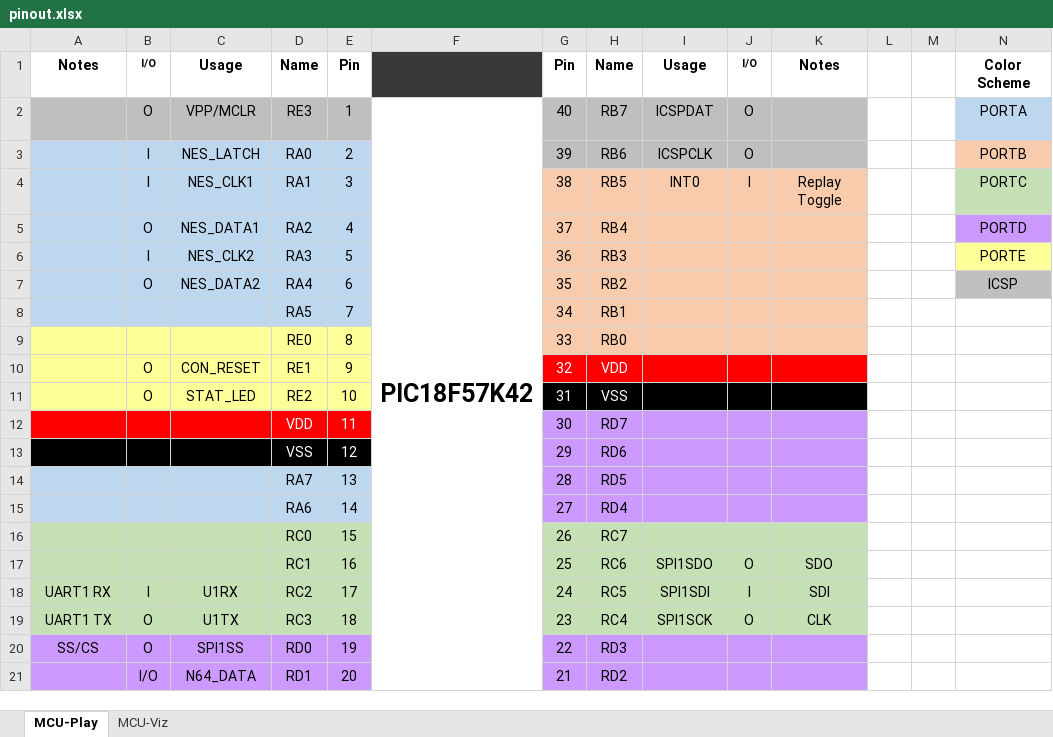
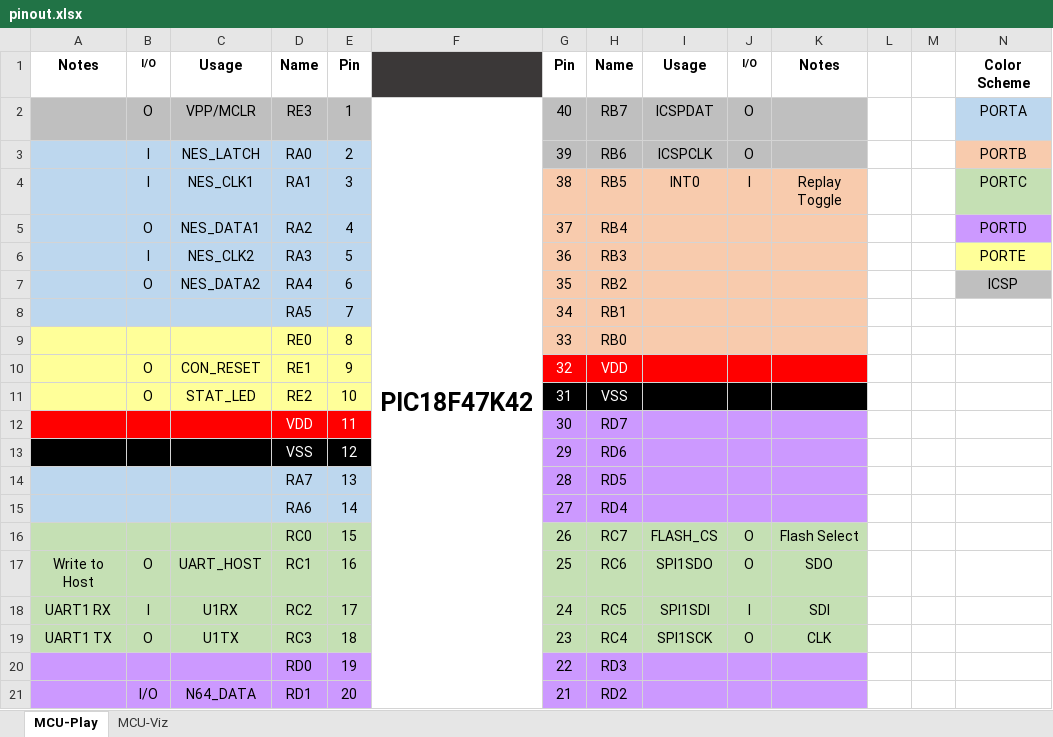
Before and after one commit to bigbass1997/PICTAS, an Excel workbook: pinout.xlsx, sheet MCU-Play, drawn as a sheet; values as stored, in another font and other column widths than the file's, no borders; the diff names each change by its address in the sheet, - before the commit and + after, or states it on an @@ line.

```diff
--- a/pinout.xlsx (sheet MCU-Play)
+++ b/pinout.xlsx (sheet MCU-Play)
-F2: PIC18F57K42
+F2: PIC18F47K42
-I16: (empty)
+I16: FLASH_CS
-J16: (empty)
+J16: O
-K16: (empty)
+K16: Flash Select
-A17: (empty)
+A17: Write to Host
-B17: (empty)
+B17: O
-C17: (empty)
+C17: UART_HOST
-A20: SS/CS
+A20: (empty)
-B20: O
+B20: (empty)
-C20: SPI1SS
+C20: (empty)
```
Also changed, not shown: sheet MCU-Viz, 12 other files.
